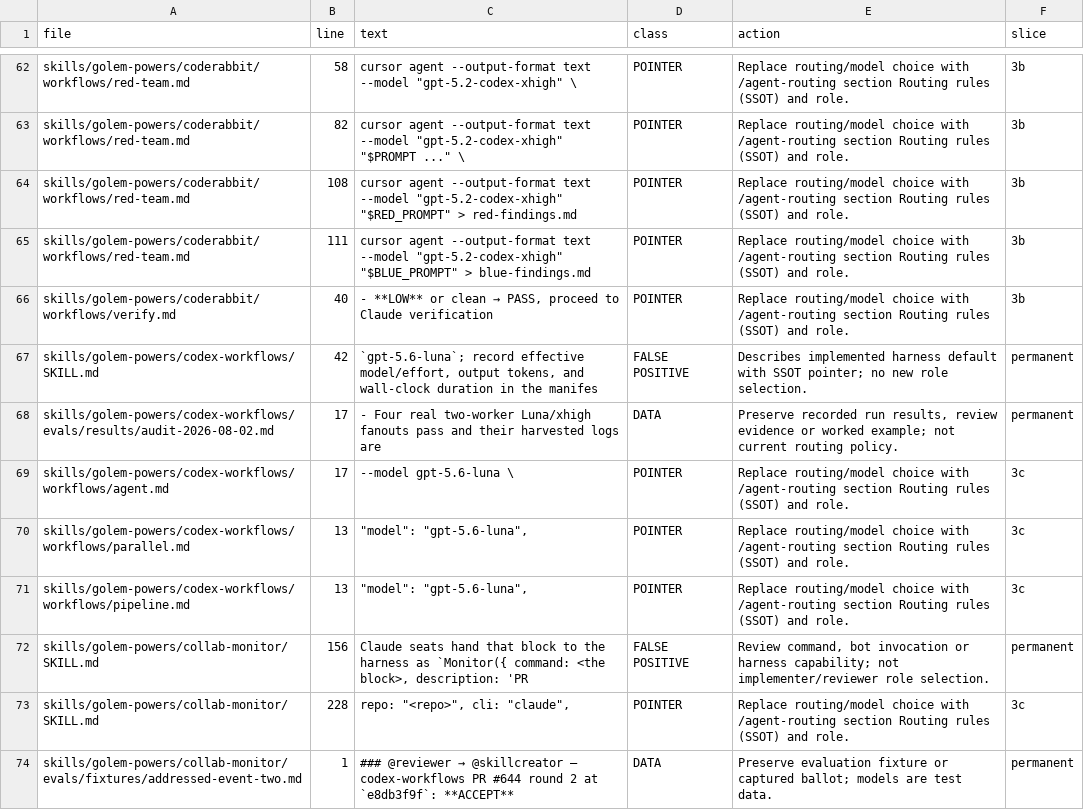
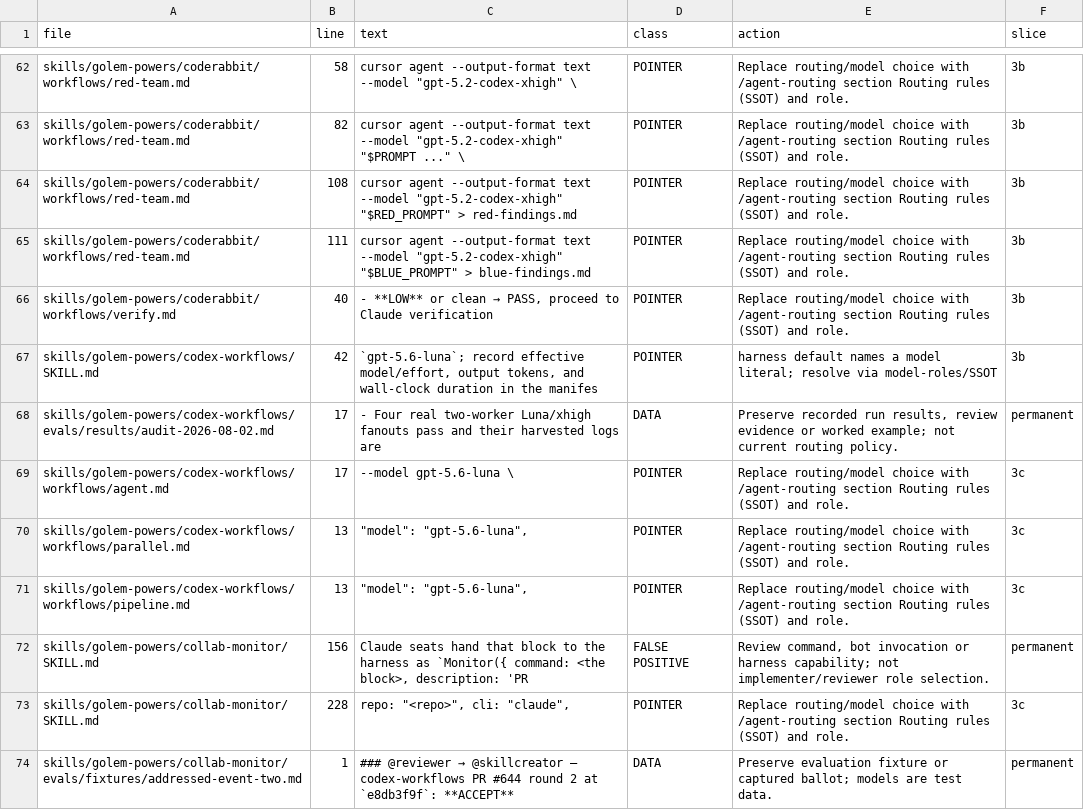
Before and after one commit to EtanHey/golems, a CSV file: skills/golem-powers/agent-routing/evals/results/2026-10-04-routing-restatement-classification.csv, drawn as a sheet; only a part is shown, gaps mark what is left out.

```diff
--- a/skills/golem-powers/agent-routing/evals/results/2026-10-04-routing-restatement-classification.csv
+++ b/skills/golem-powers/agent-routing/evals/results/2026-10-04-routing-restatement-classification.csv
@@ -66,3 +66,3 @@ skills/golem-powers/coderabbit/workflows/red-team.md,111,"cursor agent --output-
 skills/golem-powers/coderabbit/workflows/verify.md,40,"- **LOW** or clean → PASS, proceed to Claude verification",POINTER,Replace routing/model choice with /agent-routing section Routing rules (SSOT) and role.,3b
-skills/golem-powers/codex-workflows/SKILL.md,42,"`gpt-5.6-luna`; record effective model/effort, output tokens, and wall-clock duration in the manifes",FALSE POSITIVE,Describes implemented harness default with SSOT pointer; no new role selection.,permanent
+skills/golem-powers/codex-workflows/SKILL.md,42,"`gpt-5.6-luna`; record effective model/effort, output tokens, and wall-clock duration in the manifes",POINTER,harness default names a model literal; resolve via model-roles/SSOT,3b
 skills/golem-powers/codex-workflows/evals/results/audit-2026-08-02.md,17,- Four real two-worker Luna/xhigh fanouts pass and their harvested logs are,DATA,"Preserve recorded run results, review evidence or worked example; not current routing policy.",permanent
```
Also changed, not shown: 3 other files.
